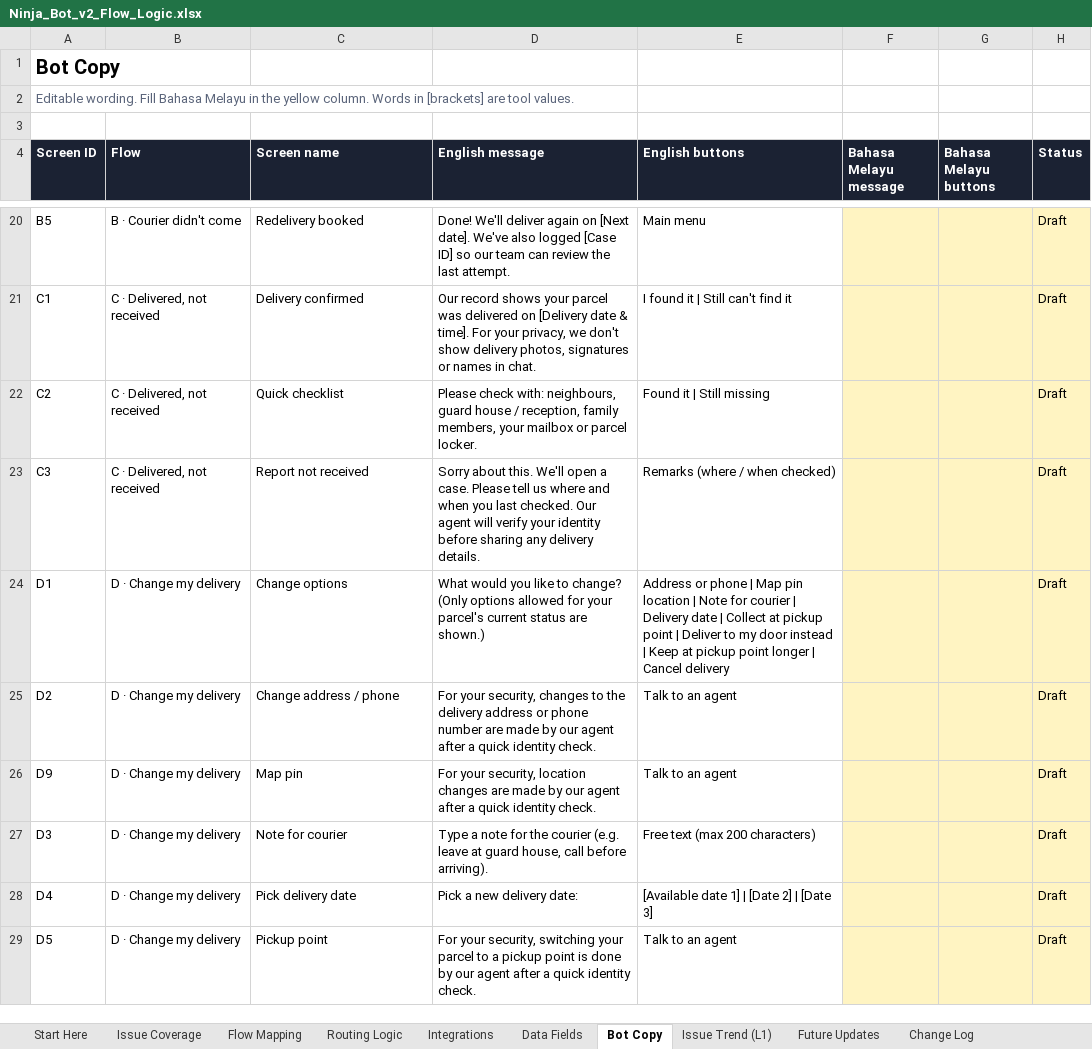
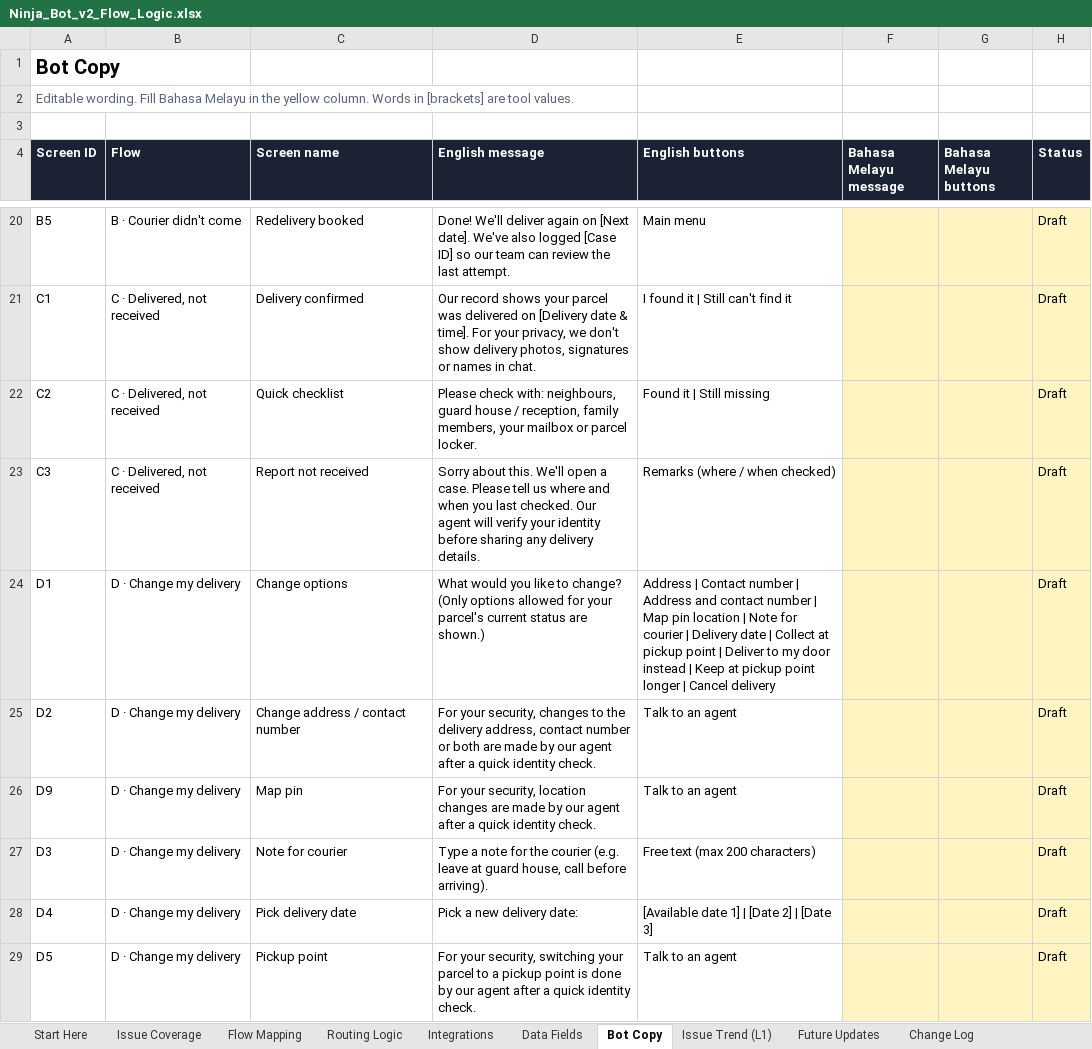
Before and after one commit to norjazirahrodzi-commits/Claude, an Excel workbook: Ninja_Bot_v2_Flow_Logic.xlsx, sheet Bot Copy, drawn as a sheet; only a part is shown, gaps mark what is left out; values as stored, in another font and other column widths than the file's, no borders; the diff names each change by its address in the sheet, - before the commit and + after, or states it on an @@ line.

```diff
--- a/Ninja_Bot_v2_Flow_Logic.xlsx (sheet Bot Copy)
+++ b/Ninja_Bot_v2_Flow_Logic.xlsx (sheet Bot Copy)
-E24 (English buttons): Address or phone | Map…
+E24 (English buttons): Address | Contact number | Address and contact number | Map…
-C25 (Screen name): Change address / phone
+C25 (Screen name): Change address / contact number
-D25 (English message): …the delivery address or phone number are made…
+D25 (English message): …the delivery address, contact number or both are made…
```
Also changed, not shown: sheet Flow Mapping, sheet Routing Logic, 3 other files.
